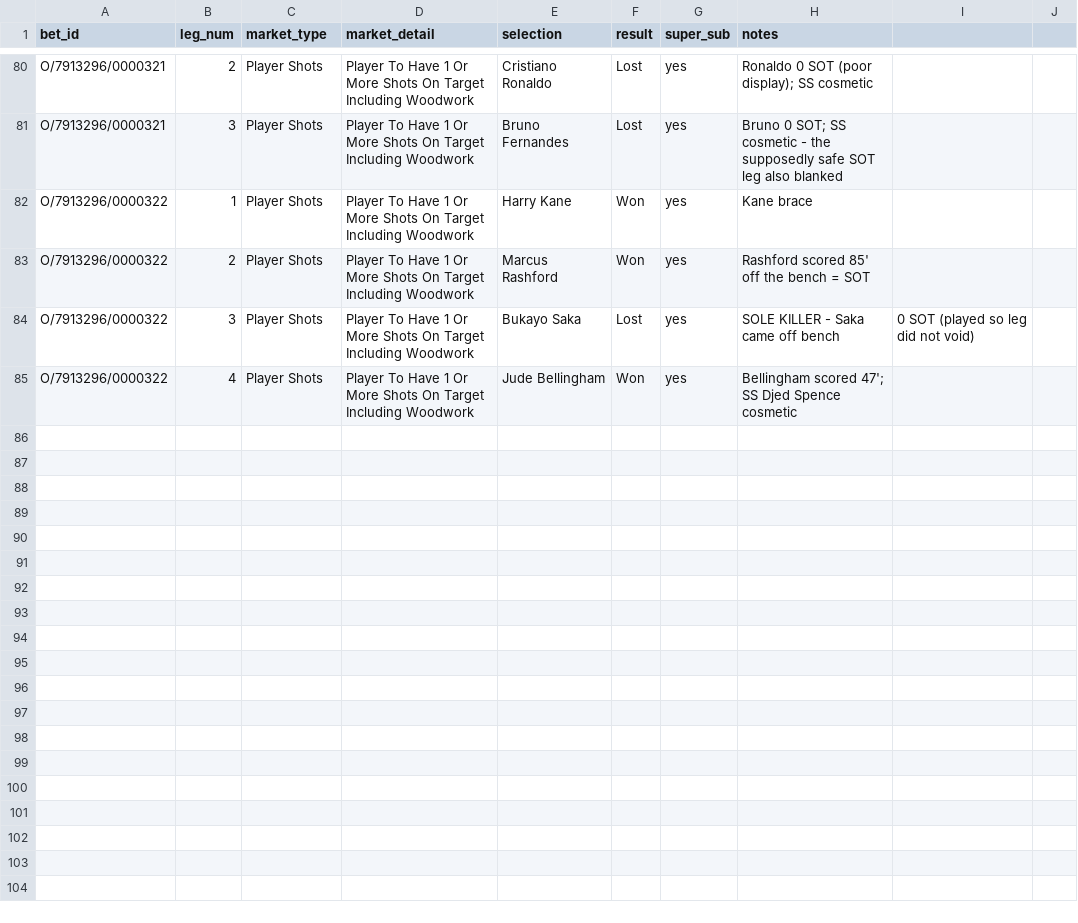
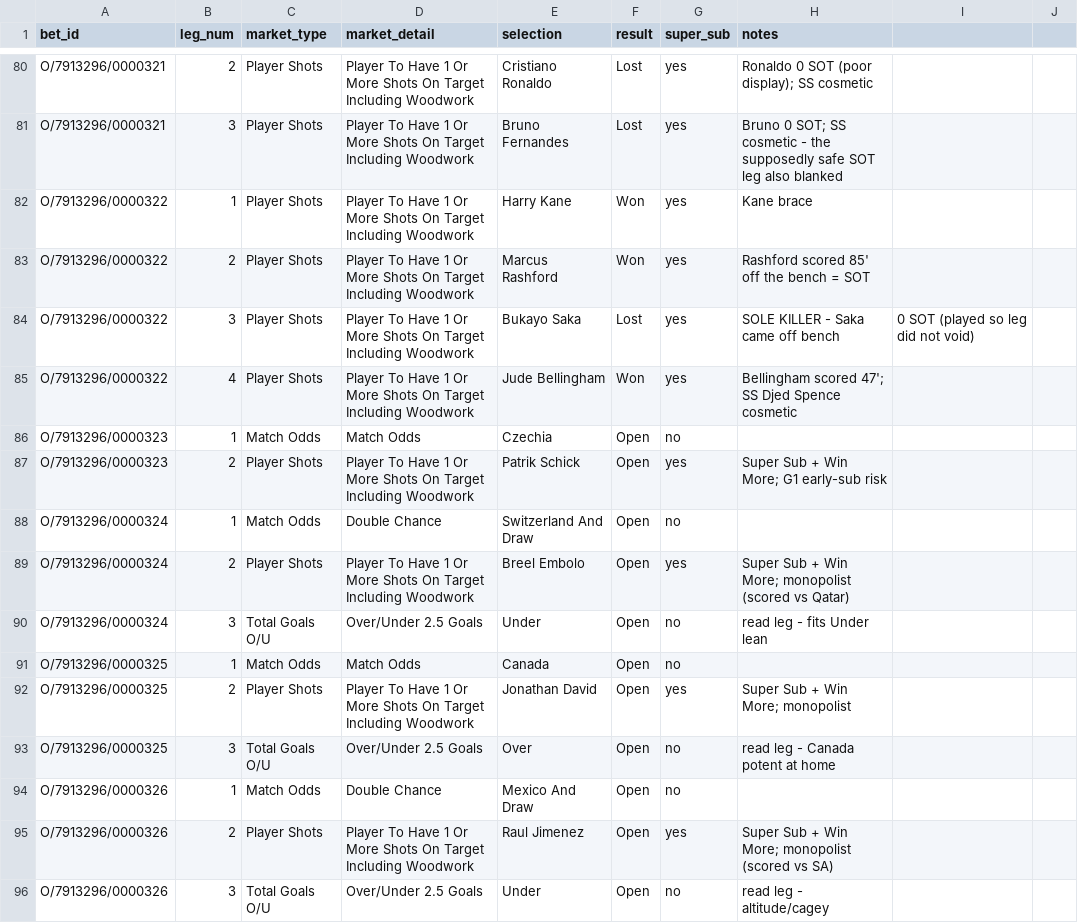
Before and after one commit to EmptyCornmeal/wc2026-bets, a CSV file: data/legs.csv, drawn as a sheet; only a part is shown, gaps mark what is left out.

```diff
--- a/data/legs.csv
+++ b/data/legs.csv
@@ -85 +85,12 @@ O/7913296/0000322,3,Player Shots,Player To Have 1 Or More Shots On Target Includ
 O/7913296/0000322,4,Player Shots,Player To Have 1 Or More Shots On Target Including Woodwork,Jude Bellingham,Won,yes,Bellingham scored 47'; SS Djed Spence cosmetic
+O/7913296/0000323,1,Match Odds,Match Odds,Czechia,Open,no,
+O/7913296/0000323,2,Player Shots,Player To Have 1 Or More Shots On Target Including Woodwork,Patrik Schick,Open,yes,Super Sub + Win More; G1 early-sub risk
+O/7913296/0000324,1,Match Odds,Double Chance,Switzerland And Draw,Open,no,
+O/7913296/0000324,2,Player Shots,Player To Have 1 Or More Shots On Target Including Woodwork,Breel Embolo,Open,yes,Super Sub + Win More; monopolist (scored vs Qatar)
+O/7913296/0000324,3,Total Goals O/U,Over/Under 2.5 Goals,Under,Open,no,read leg - fits Under lean
+O/7913296/0000325,1,Match Odds,Match Odds,Canada,Open,no,
+O/7913296/0000325,2,Player Shots,Player To Have 1 Or More Shots On Target Including Woodwork,Jonathan David,Open,yes,Super Sub + Win More; monopolist
+O/7913296/0000325,3,Total Goals O/U,Over/Under 2.5 Goals,Over,Open,no,read leg - Canada potent at home
+O/7913296/0000326,1,Match Odds,Double Chance,Mexico And Draw,Open,no,
+O/7913296/0000326,2,Player Shots,Player To Have 1 Or More Shots On Target Including Woodwork,Raul Jimenez,Open,yes,Super Sub + Win More; monopolist (scored vs SA)
+O/7913296/0000326,3,Total Goals O/U,Over/Under 2.5 Goals,Under,Open,no,read leg - altitude/cagey
```
Also changed, not shown: data/bets.csv, data/ghost_bets.csv, 1 other file.
